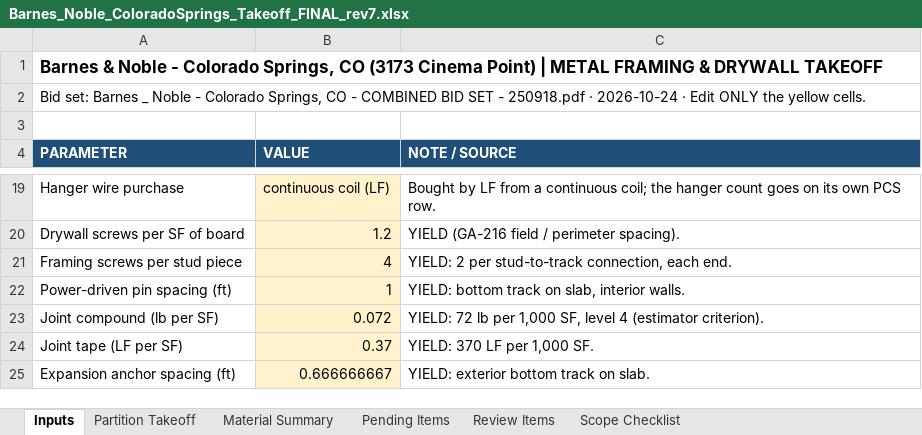
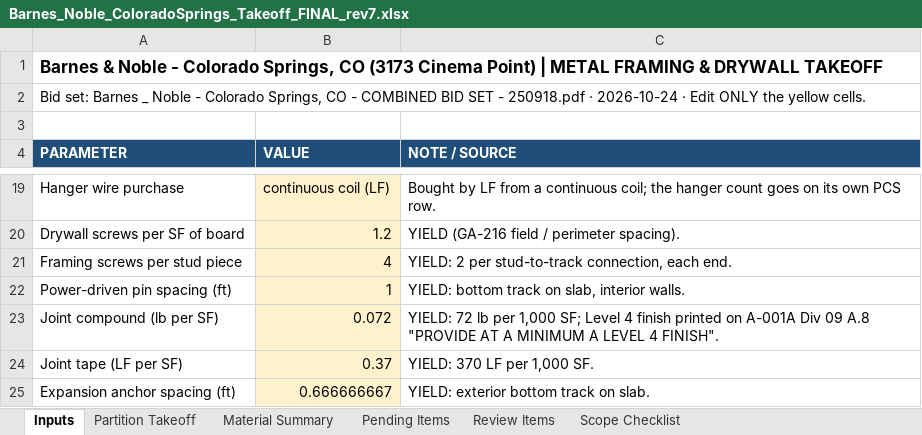
Before and after one commit to Jaicon18/Reading-Plans, an Excel workbook: cache_proyectos/barnes_noble/FINAL_FOR_REVIEW_2026-10-24_rev7/Take-off/Barnes_Noble_ColoradoSprings_Takeoff_FINAL_rev7.xlsx, sheet Inputs, drawn as a sheet; only a part is shown, gaps mark what is left out; values as stored, in another font and other column widths than the file's, no borders; the diff names each change by its address in the sheet, - before the commit and + after, or states it on an @@ line.

```diff
--- a/cache_proyectos/barnes_noble/FINAL_FOR_REVIEW_2026-10-24_rev7/Take-off/Barnes_Noble_ColoradoSprings_Takeoff_FINAL_rev7.xlsx (sheet Inputs)
+++ b/cache_proyectos/barnes_noble/FINAL_FOR_REVIEW_2026-10-24_rev7/Take-off/Barnes_Noble_ColoradoSprings_Takeoff_FINAL_rev7.xlsx (sheet Inputs)
-C23 (NOTE / SOURCE): …per 1,000 SF, level 4 (estimator criterion).
+C23 (NOTE / SOURCE): …per 1,000 SF; Level 4 finish printed on A-001A Div 09 A.8 "PROVIDE AT A MINIMUM A LEVEL 4 FINISH".
```
Also changed, not shown: sheet Pending Items, sheet Scope Checklist, sheet Material Summary, cache_proyectos/barnes_noble/takeoff_work/etapas/8_excel/Barnes_Noble_ColoradoSprings_Takeoff_FINAL_rev7.xlsx, 31 other files.
